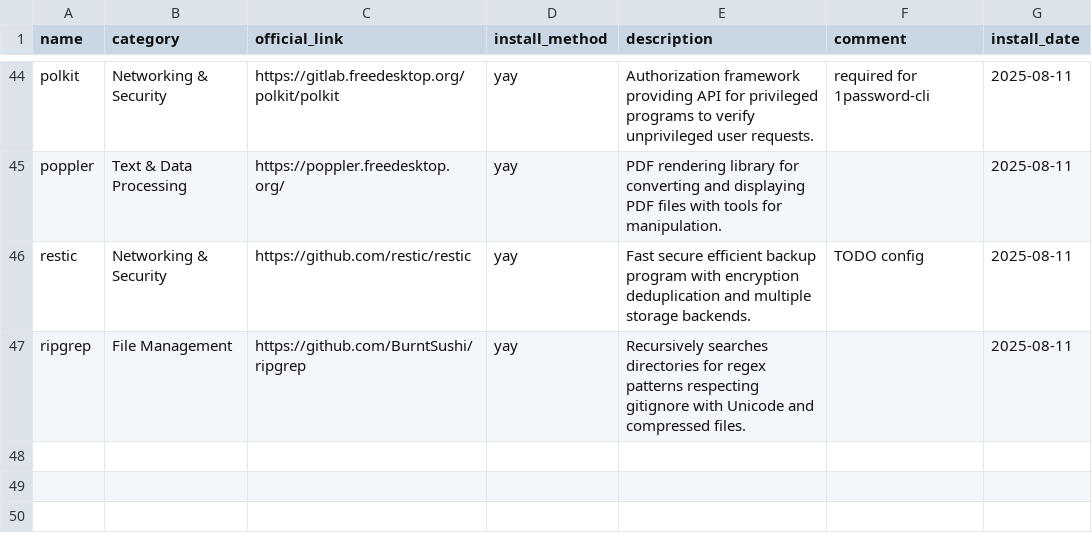
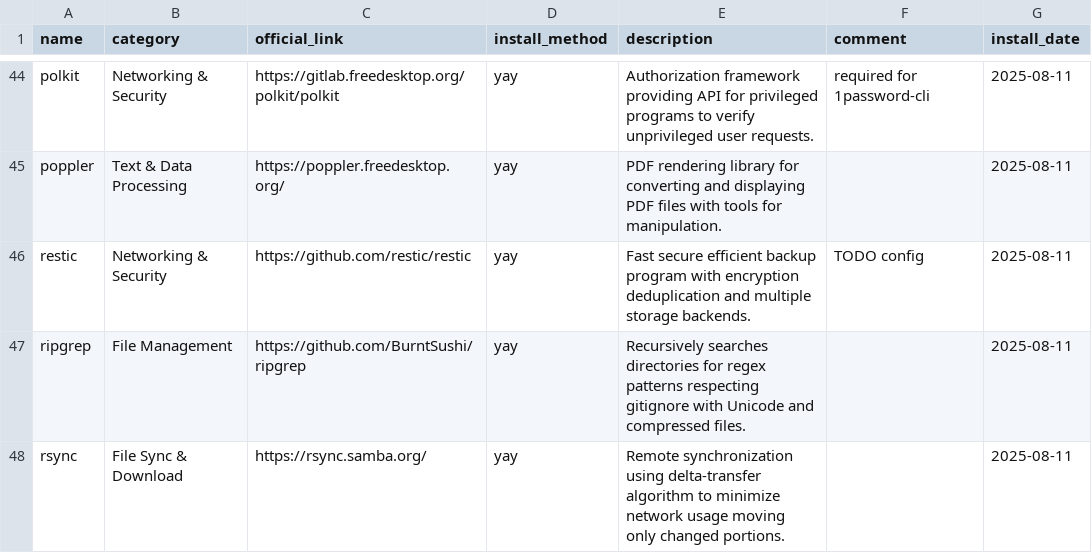
Before and after one commit to hsablonniere/tools, a CSV file: tools.csv, drawn as a sheet; only a part is shown, gaps mark what is left out; the diff names each change by its address in the sheet, - before the commit and + after, or states it on an @@ line.

Commit message:
add(rsync): cp but smart about it

```diff
--- a/tools.csv
+++ b/tools.csv
+row 48: rsync | File Sync & Download | https://rsync.samba.org/ | yay | Remote synchronization using delta-transfer algorithm to minimize network usage moving only changed portions. |  | 2025-08-11
```
